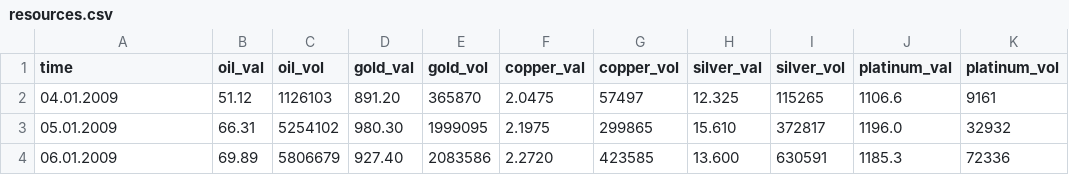
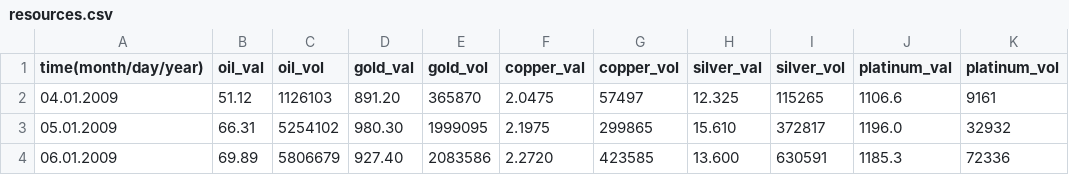
Before and after one commit to caleb-sudo/graphing_calculator, a CSV file: pre-plotted_graphs/markets/resources.csv, drawn as a sheet; only a part is shown.

Commit message:
Update resources.csv

```diff
--- a/pre-plotted_graphs/markets/resources.csv
+++ b/pre-plotted_graphs/markets/resources.csv
@@ -1,2 +1,2 @@
-time,oil_val,oil_vol,gold_val,gold_vol,copper_val,copper_vol,silver_val,silver_vol,platinum_val,platinum_vol
+time(month/day/year),oil_val,oil_vol,gold_val,gold_vol,copper_val,copper_vol,silver_val,silver_vol,platinum_val,platinum_vol
 04.01.2009,51.12,1126103,891.20,365870,2.0475,57497,12.325,115265,1106.6,9161
```
